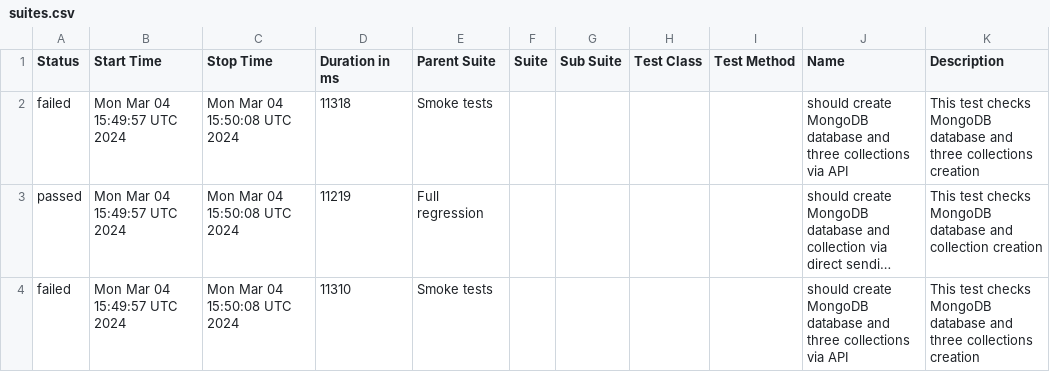
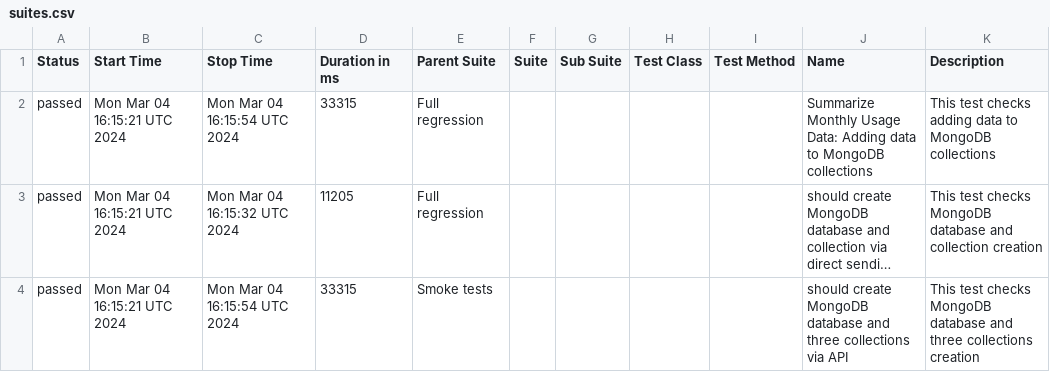
Before and after one commit to studyNewTrendsInAutomatedTesting/jestAllureResults, a CSV file: data/suites.csv, drawn as a sheet; long unchanged cells end in …; removed rows and columns are numbered as before the commit, all else as after; the diff names each change by its address in the sheet, - before the commit and + after, or states it on an @@ line.

Commit message:
deploy: studyNewTrendsInAutomatedTesting/applicationToTestFromDockerCompose@c0436b14c0997b2e9eca97ea3ec7f033bcec1d45

```diff
--- a/data/suites.csv
+++ b/data/suites.csv
-row 2: failed | Mon Mar 04 15:49:57 UTC 2024 | Mon Mar 04 15:50:08 UTC 2024 | 11318 | Smoke tests |  |  |  |  | should create MongoDB database and three collections via API | This test checks MongoDB database and three collections creation
+row 2: passed | Mon Mar 04 16:15:21 UTC 2024 | Mon Mar 04 16:15:54 UTC 2024 | 33315 | Full regression |  |  |  |  | Summarize Monthly Usage Data: Adding data to MongoDB collections | This test checks adding data to MongoDB collections
-B3:B4 (Start Time): Mon Mar 04 15:49:57 UTC 2024
+B3:B4 (Start Time): Mon Mar 04 16:15:21 UTC 2024
-C3 (Stop Time): Mon Mar 04 15:50:08 UTC 2024
+C3 (Stop Time): Mon Mar 04 16:15:32 UTC 2024
-D3 (Duration in ms): 11219
+D3 (Duration in ms): 11205
-A4 (Status): failed
+A4 (Status): passed
-C4 (Stop Time): Mon Mar 04 15:50:08 UTC 2024
+C4 (Stop Time): Mon Mar 04 16:15:54 UTC 2024
-D4 (Duration in ms): 11310
+D4 (Duration in ms): 33315
```
Also changed, not shown: 31 other files.
